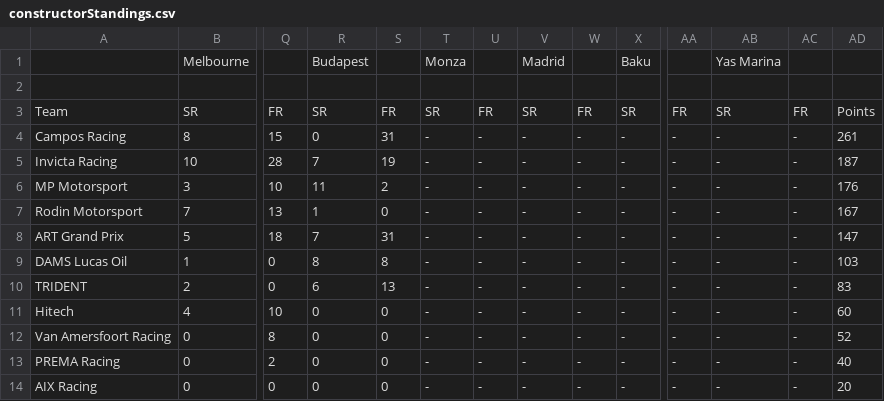
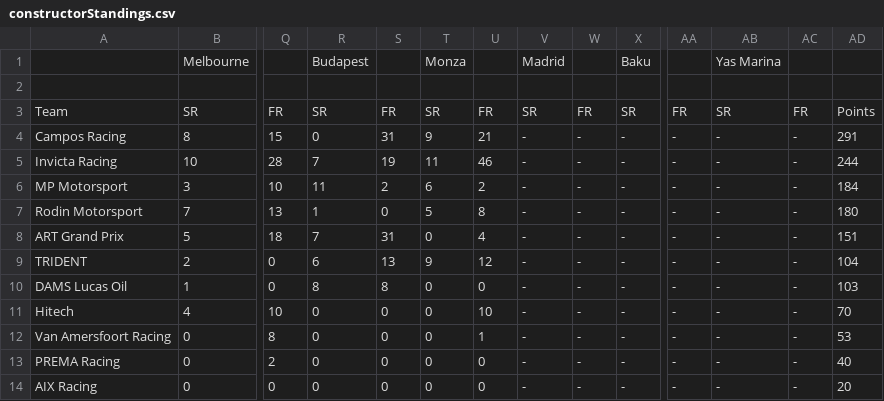
Before and after one commit to Cryton2017/fia-junior-series-standings, a CSV file: imports/2026/f2/constructorStandings.csv, drawn as a sheet; only a part is shown, gaps mark what is left out; removed rows and columns are numbered as before the commit, all else as after; rows hold the shown columns only; the diff names each change by its address in the sheet, - before the commit and + after, or states it on an @@ line.

```diff
--- a/imports/2026/f2/constructorStandings.csv
+++ b/imports/2026/f2/constructorStandings.csv
-T4: -
+T4: 9
-U4: -
+U4: 21
-AD4: 261
+AD4: 291
-T5: -
+T5: 11
-U5: -
+U5: 46
-AD5: 187
+AD5: 244
-T6: -
+T6: 6
-U6: -
+U6: 2
-AD6: 176
+AD6: 184
-T7: -
+T7: 5
-U7: -
+U7: 8
-AD7: 167
+AD7: 180
-T8: -
+T8: 0
-U8: -
+U8: 4
-AD8: 147
+AD8: 151
+row 9: TRIDENT | 2 | 0 | 6 | 13 | 9 | 12 | - | - | - | - | - | - | 104
-T10: -
+T10: 0
-U10: -
+U10: 0
-row 10: TRIDENT | 2 | 0 | 6 | 13 | - | - | - | - | - | - | - | - | 83
-T11:T14: -
+T11:T14: 0
-U11: -
+U11: 10
-AD11: 60
+AD11: 70
-U12: -
+U12: 1
-AD12: 52
+AD12: 53
-U13:U14: -
+U13:U14: 0
```
Also changed, not shown: imports/2026/f2/driverStandings.csv, imports/2026/f3/constructorStandings.csv, 17 other files.
